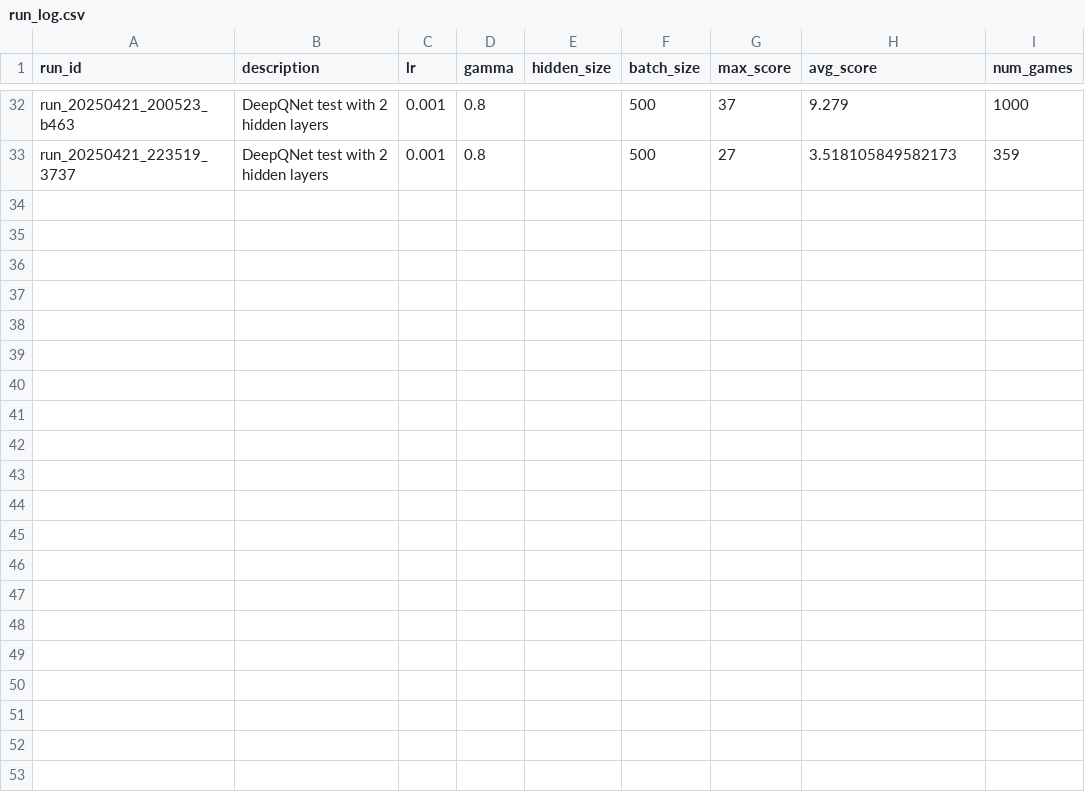
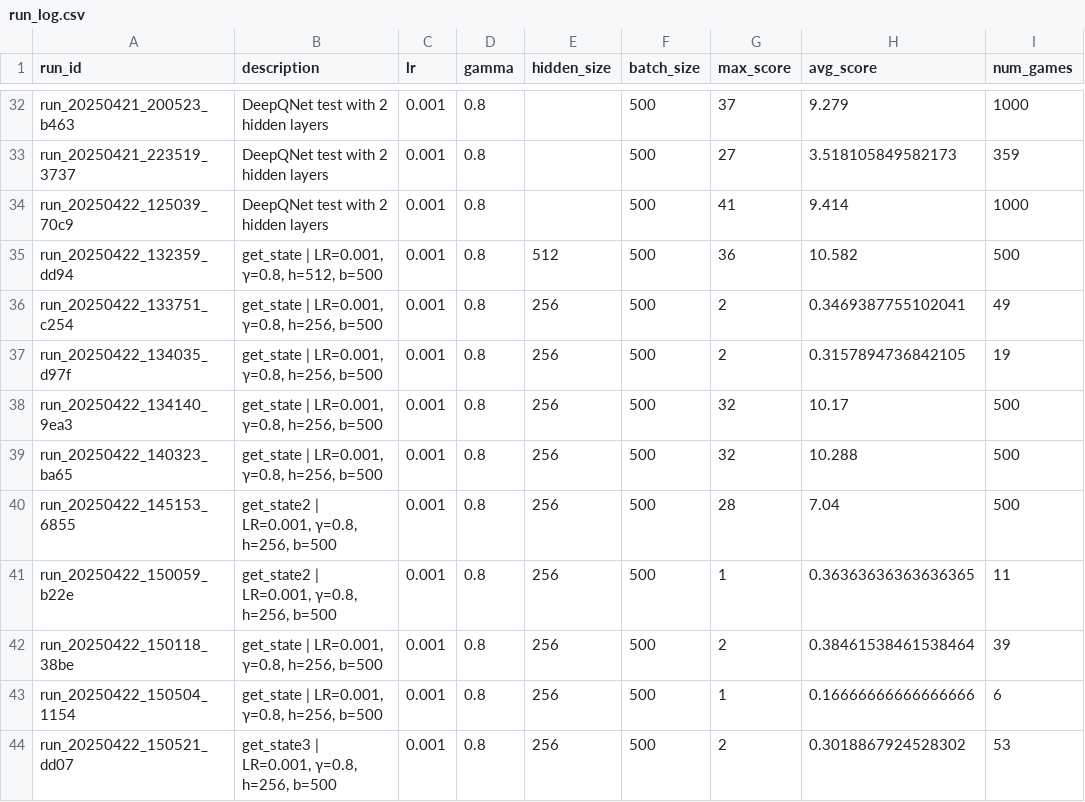
Before and after one commit to XavrV/snake_ai, a CSV file: experiments/run_log.csv, drawn as a sheet; only a part is shown, gaps mark what is left out; the diff names each change by its address in the sheet, - before the commit and + after, or states it on an @@ line.

Commit message:
+ get_state2() 19D and get_state3() 22D

```diff
--- a/experiments/run_log.csv
+++ b/experiments/run_log.csv
+row 34: run_20250422_125039_70c9 | DeepQNet test with 2 hidden layers | 0.001 | 0.8 |  | 500 | 41 | 9.414 | 1000
+row 35: run_20250422_132359_dd94 | get_state | LR=0.001, γ=0.8, h=512, b=500 | 0.001 | 0.8 | 512 | 500 | 36 | 10.582 | 500
+row 36: run_20250422_133751_c254 | get_state | LR=0.001, γ=0.8, h=256, b=500 | 0.001 | 0.8 | 256 | 500 | 2 | 0.3469387755102041 | 49
+row 37: run_20250422_134035_d97f | get_state | LR=0.001, γ=0.8, h=256, b=500 | 0.001 | 0.8 | 256 | 500 | 2 | 0.3157894736842105 | 19
+row 38: run_20250422_134140_9ea3 | get_state | LR=0.001, γ=0.8, h=256, b=500 | 0.001 | 0.8 | 256 | 500 | 32 | 10.17 | 500
+row 39: run_20250422_140323_ba65 | get_state | LR=0.001, γ=0.8, h=256, b=500 | 0.001 | 0.8 | 256 | 500 | 32 | 10.288 | 500
+row 40: run_20250422_145153_6855 | get_state2 | LR=0.001, γ=0.8, h=256, b=500 | 0.001 | 0.8 | 256 | 500 | 28 | 7.04 | 500
+row 41: run_20250422_150059_b22e | get_state2 | LR=0.001, γ=0.8, h=256, b=500 | 0.001 | 0.8 | 256 | 500 | 1 | 0.36363636363636365 | 11
+row 42: run_20250422_150118_38be | get_state | LR=0.001, γ=0.8, h=256, b=500 | 0.001 | 0.8 | 256 | 500 | 2 | 0.38461538461538464 | 39
+row 43: run_20250422_150504_1154 | get_state | LR=0.001, γ=0.8, h=256, b=500 | 0.001 | 0.8 | 256 | 500 | 1 | 0.16666666666666666 | 6
+row 44: run_20250422_150521_dd07 | get_state3 | LR=0.001, γ=0.8, h=256, b=500 | 0.001 | 0.8 | 256 | 500 | 2 | 0.3018867924528302 | 53
```
Also changed, not shown: 58 other files.
